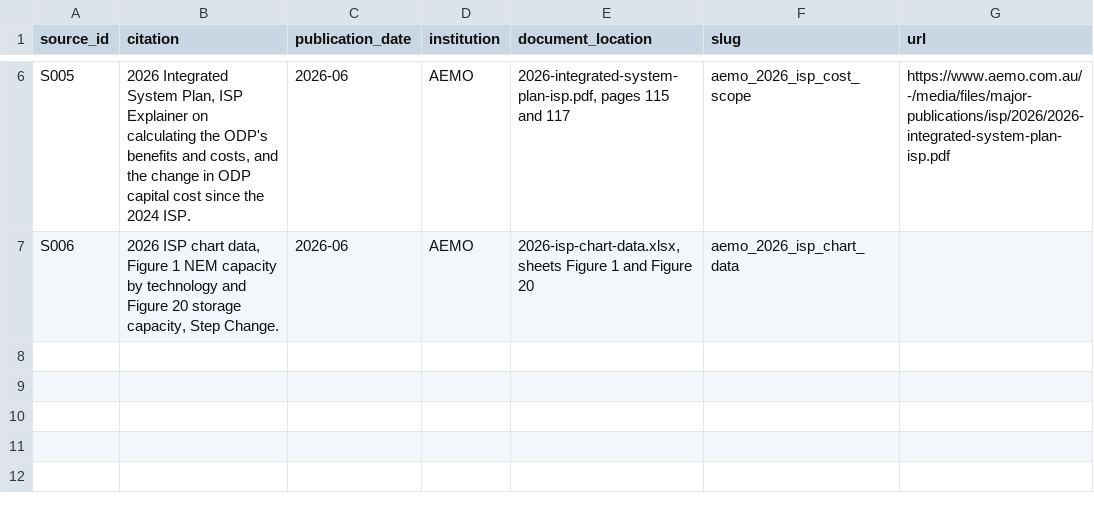
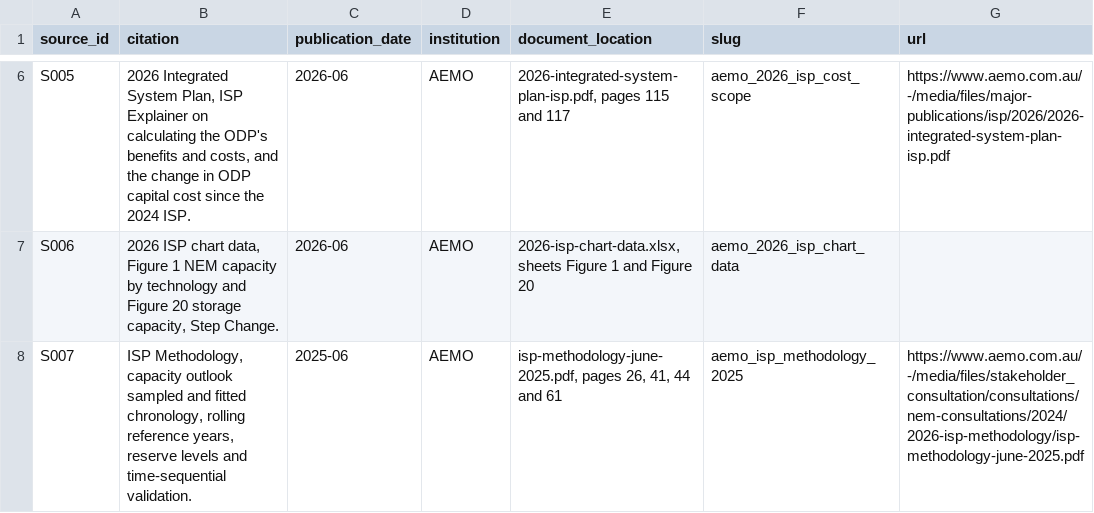
Before and after one commit to austimes/ISPyPSA, a CSV file: analysis/research/aemo_scenario_cost/source_ledger.csv, drawn as a sheet; only a part is shown, gaps mark what is left out; the diff names each change by its address in the sheet, - before the commit and + after, or states it on an @@ line.

Commit message:
Dashboard draws ShARP less its 2026 sunk capital; AEMO 2030 capital gap decomposed
ShARP publishes no sunk/forward split, but its own NEM stock research prices 2026 forward cost with inherited
capital sunk, which puts about A$27.7/MWh of ShARP's 2026 cost on existing assets. The cost panel now draws
ShARP's planned line less that figure, held flat, beside the unadjusted line.

- AEMO cost research: by 1 July 2029 AEMO builds about 10 GW more new wind, 3 GW more solar and 5 GW more
  batteries than the campaign, which at IASR costs is A$3.0bn/yr of the A$3.2bn 2030 capital gap
- AEMO cost research: AEMO's build model samples time and checks reliability afterwards, rather than modelling
  a full-year chronology (ISP Methodology, S007)
- Technology mix and storage figures give each year panel its own x axis, so years without grid cells show no
  empty slots and the long axis title no longer overlaps
- Large-scale solar PV build costs take the solar carrier colour

```diff
--- a/analysis/research/aemo_scenario_cost/source_ledger.csv
+++ b/analysis/research/aemo_scenario_cost/source_ledger.csv
+row 8: S007 | ISP Methodology, capacity outlook sampled and fitted chronology, rolling reference years, reserve levels and time-sequential validation. | 2025-06 | AEMO | isp-methodology-june-2025.pdf, pages 26, 41, 44 and 61 | aemo_isp_methodology_2025 | https://www.aemo.com.au/-/media/files/stakeholder_consultation/consultations/nem-consultations/2024/2026-isp-methodology/isp-methodology-june-2025.pdf
```
Also changed, not shown: analysis/research/sharp_grid_reference/source_ledger.csv, 6 other files.
